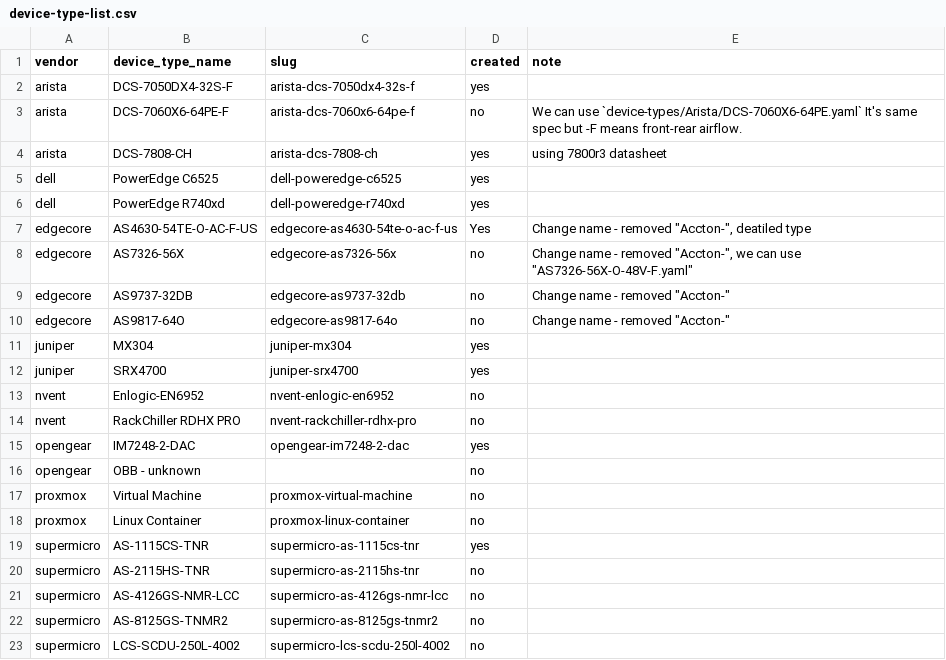
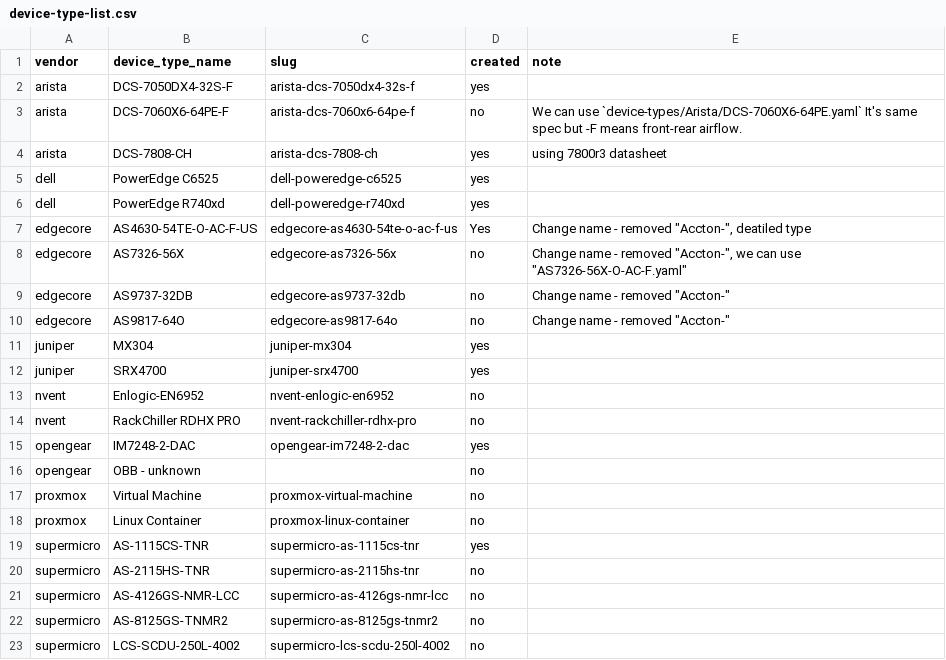
Before and after one commit to netbox-community/devicetype-library, a CSV file: device-type-list.csv, drawn as a sheet.

Commit message:
use AC instead of 46V

```diff
--- a/device-type-list.csv
+++ b/device-type-list.csv
@@ -7,3 +7,3 @@ dell,PowerEdge R740xd,dell-poweredge-r740xd,yes
 edgecore,AS4630-54TE-O-AC-F-US,edgecore-as4630-54te-o-ac-f-us,Yes,"Change name - removed ""Accton-"", deatiled type"
-edgecore,AS7326-56X,edgecore-as7326-56x,no,"Change name - removed ""Accton-"", we can use ""AS7326-56X-O-48V-F.yaml"""
+edgecore,AS7326-56X,edgecore-as7326-56x,no,"Change name - removed ""Accton-"", we can use ""AS7326-56X-O-AC-F.yaml"""
 edgecore,AS9737-32DB,edgecore-as9737-32db,no,"Change name - removed ""Accton-"""
```
